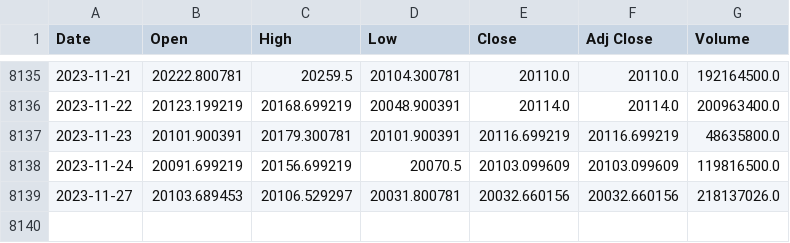
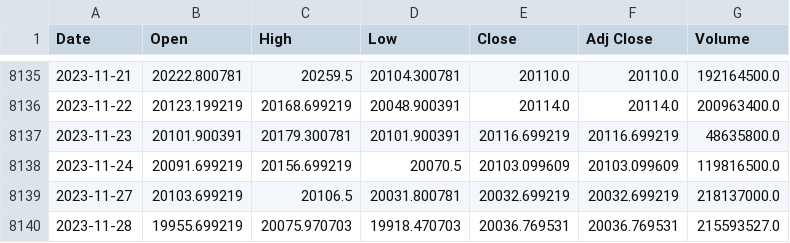
Before and after one commit to autocoreinsightz/data, a CSV file: financial/tse_data.csv, drawn as a sheet; only a part is shown, gaps mark what is left out.

Commit message:
automated update to curated data file

```diff
--- a/financial/tse_data.csv
+++ b/financial/tse_data.csv
@@ -8138,2 +8138,3 @@ Date,Open,High,Low,Close,Adj Close,Volume
 2023-11-24,20091.699219,20156.699219,20070.5,20103.099609,20103.099609,119816500.0
-2023-11-27,20103.689453,20106.529297,20031.800781,20032.660156,20032.660156,218137026.0
+2023-11-27,20103.699219,20106.5,20031.800781,20032.699219,20032.699219,218137000.0
+2023-11-28,19955.699219,20075.970703,19918.470703,20036.769531,20036.769531,215593527.0
```
